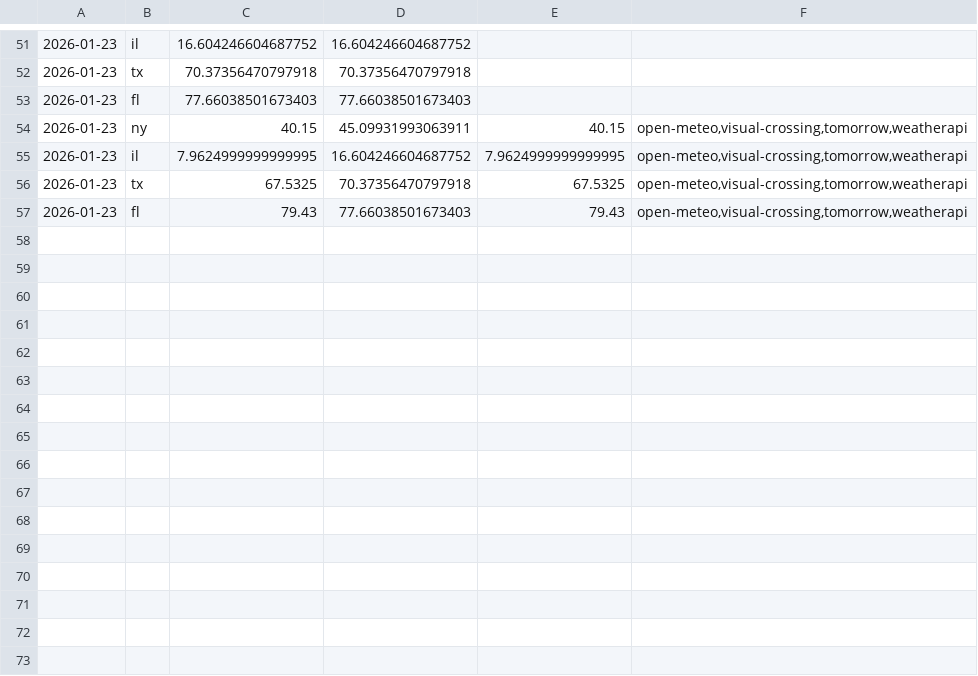
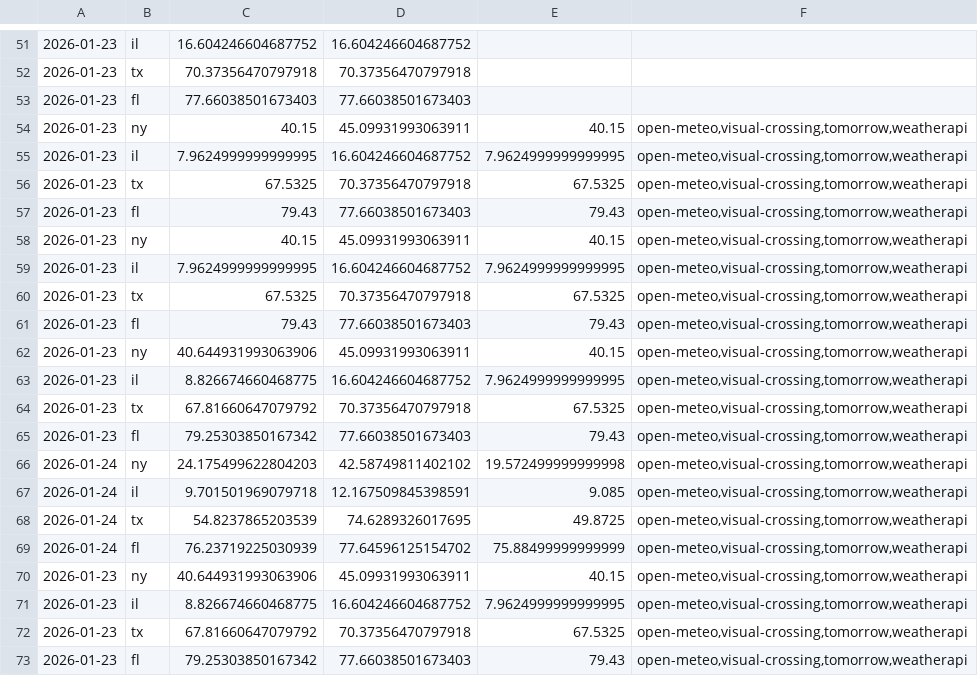
Before and after one commit to JHenzi/weatherbots, a CSV file: predictions_final.csv, drawn as a sheet; only a part is shown, gaps mark what is left out; the diff names each change by its address in the sheet, - before the commit and + after, or states it on an @@ line.

```diff
--- a/predictions_final.csv
+++ b/predictions_final.csv
+row 58: 2026-01-23 | ny | 40.15 | 45.09931993063911 | 40.15 | open-meteo,visual-crossing,tomorrow,weatherapi
+row 59: 2026-01-23 | il | 7.9624999999999995 | 16.604246604687752 | 7.9624999999999995 | open-meteo,visual-crossing,tomorrow,weatherapi
+row 60: 2026-01-23 | tx | 67.5325 | 70.37356470797918 | 67.5325 | open-meteo,visual-crossing,tomorrow,weatherapi
+row 61: 2026-01-23 | fl | 79.43 | 77.66038501673403 | 79.43 | open-meteo,visual-crossing,tomorrow,weatherapi
+row 62: 2026-01-23 | ny | 40.644931993063906 | 45.09931993063911 | 40.15 | open-meteo,visual-crossing,tomorrow,weatherapi
+row 63: 2026-01-23 | il | 8.826674660468775 | 16.604246604687752 | 7.9624999999999995 | open-meteo,visual-crossing,tomorrow,weatherapi
+row 64: 2026-01-23 | tx | 67.81660647079792 | 70.37356470797918 | 67.5325 | open-meteo,visual-crossing,tomorrow,weatherapi
+row 65: 2026-01-23 | fl | 79.25303850167342 | 77.66038501673403 | 79.43 | open-meteo,visual-crossing,tomorrow,weatherapi
+row 66: 2026-01-24 | ny | 24.175499622804203 | 42.58749811402102 | 19.572499999999998 | open-meteo,visual-crossing,tomorrow,weatherapi
+row 67: 2026-01-24 | il | 9.701501969079718 | 12.167509845398591 | 9.085 | open-meteo,visual-crossing,tomorrow,weatherapi
+row 68: 2026-01-24 | tx | 54.8237865203539 | 74.6289326017695 | 49.8725 | open-meteo,visual-crossing,tomorrow,weatherapi
+row 69: 2026-01-24 | fl | 76.23719225030939 | 77.64596125154702 | 75.88499999999999 | open-meteo,visual-crossing,tomorrow,weatherapi
+row 70: 2026-01-23 | ny | 40.644931993063906 | 45.09931993063911 | 40.15 | open-meteo,visual-crossing,tomorrow,weatherapi
+row 71: 2026-01-23 | il | 8.826674660468775 | 16.604246604687752 | 7.9624999999999995 | open-meteo,visual-crossing,tomorrow,weatherapi
+row 72: 2026-01-23 | tx | 67.81660647079792 | 70.37356470797918 | 67.5325 | open-meteo,visual-crossing,tomorrow,weatherapi
+row 73: 2026-01-23 | fl | 79.25303850167342 | 77.66038501673403 | 79.43 | open-meteo,visual-crossing,tomorrow,weatherapi
```
Also changed, not shown: 45 other files.
